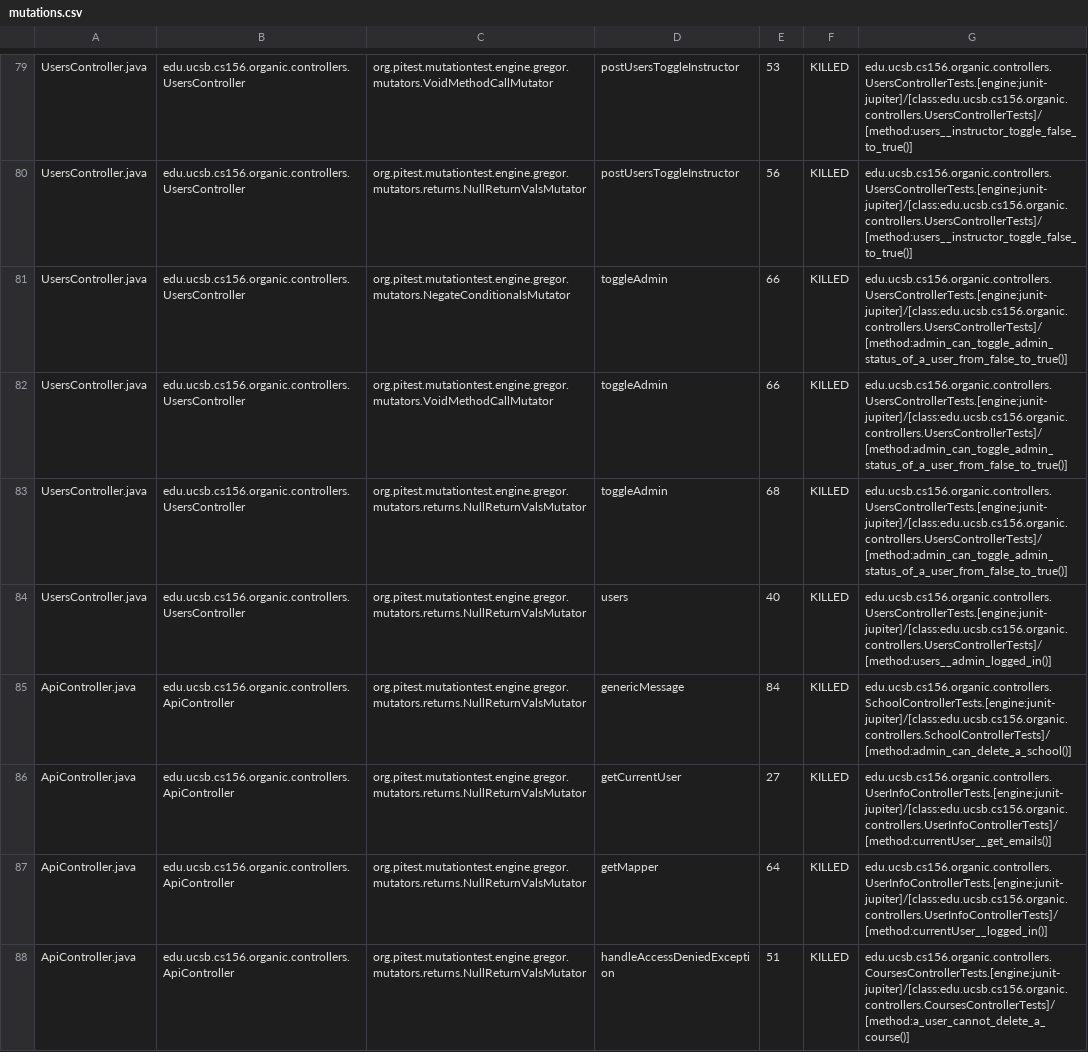
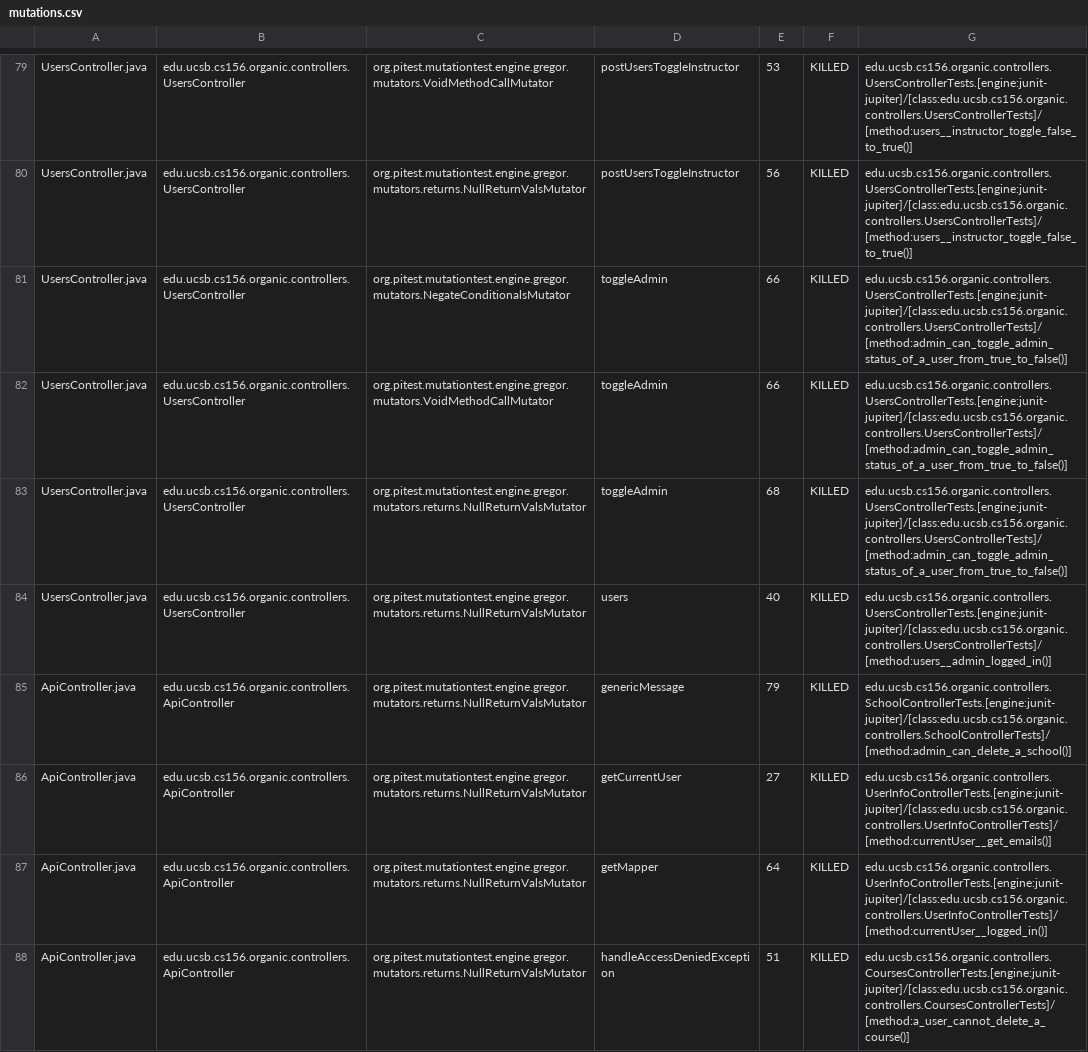
Before and after one commit to ucsb-cs156-s24/proj-organic-s24-5pm-4, a CSV file: prs/12/pitest/mutations.csv, drawn as a sheet; only a part is shown, gaps mark what is left out; the diff covers the shown part only.

Commit message:
Deploying to gh-pages from @ ucsb-cs156-s24/proj-organic-s24-5pm-4@45c06dae951540d0b381babddbf5b6d853c42261 🚀

```diff
--- a/prs/12/pitest/mutations.csv
+++ b/prs/12/pitest/mutations.csv
@@ -80,7 +80,7 @@ UsersController.java,edu.ucsb.cs156.organic.controllers.UsersController,org.pite
 UsersController.java,edu.ucsb.cs156.organic.controllers.UsersController,org.pitest.mutationtest.engine.gregor.mutators.returns.NullReturnValsMutator,postUsersToggleInstructor,56,KILLED,edu.ucsb.cs156.organic.controllers.UsersControllerTests.[engine:junit-jupiter]/[class:edu.ucsb.cs156.organic.controllers.UsersControllerTests]/[method:users__instructor_toggle_false_to_true()]
-UsersController.java,edu.ucsb.cs156.organic.controllers.UsersController,org.pitest.mutationtest.engine.gregor.mutators.NegateConditionalsMutator,toggleAdmin,66,KILLED,edu.ucsb.cs156.organic.controllers.UsersControllerTests.[engine:junit-jupiter]/[class:edu.ucsb.cs156.organic.controllers.UsersControllerTests]/[method:admin_can_toggle_admin_status_of_a_user_from_false_to_true()]
-UsersController.java,edu.ucsb.cs156.organic.controllers.UsersController,org.pitest.mutationtest.engine.gregor.mutators.VoidMethodCallMutator,toggleAdmin,66,KILLED,edu.ucsb.cs156.organic.controllers.UsersControllerTests.[engine:junit-jupiter]/[class:edu.ucsb.cs156.organic.controllers.UsersControllerTests]/[method:admin_can_toggle_admin_status_of_a_user_from_false_to_true()]
-UsersController.java,edu.ucsb.cs156.organic.controllers.UsersController,org.pitest.mutationtest.engine.gregor.mutators.returns.NullReturnValsMutator,toggleAdmin,68,KILLED,edu.ucsb.cs156.organic.controllers.UsersControllerTests.[engine:junit-jupiter]/[class:edu.ucsb.cs156.organic.controllers.UsersControllerTests]/[method:admin_can_toggle_admin_status_of_a_user_from_false_to_true()]
+UsersController.java,edu.ucsb.cs156.organic.controllers.UsersController,org.pitest.mutationtest.engine.gregor.mutators.NegateConditionalsMutator,toggleAdmin,66,KILLED,edu.ucsb.cs156.organic.controllers.UsersControllerTests.[engine:junit-jupiter]/[class:edu.ucsb.cs156.organic.controllers.UsersControllerTests]/[method:admin_can_toggle_admin_status_of_a_user_from_true_to_false()]
+UsersController.java,edu.ucsb.cs156.organic.controllers.UsersController,org.pitest.mutationtest.engine.gregor.mutators.VoidMethodCallMutator,toggleAdmin,66,KILLED,edu.ucsb.cs156.organic.controllers.UsersControllerTests.[engine:junit-jupiter]/[class:edu.ucsb.cs156.organic.controllers.UsersControllerTests]/[method:admin_can_toggle_admin_status_of_a_user_from_true_to_false()]
+UsersController.java,edu.ucsb.cs156.organic.controllers.UsersController,org.pitest.mutationtest.engine.gregor.mutators.returns.NullReturnValsMutator,toggleAdmin,68,KILLED,edu.ucsb.cs156.organic.controllers.UsersControllerTests.[engine:junit-jupiter]/[class:edu.ucsb.cs156.organic.controllers.UsersControllerTests]/[method:admin_can_toggle_admin_status_of_a_user_from_true_to_false()]
 UsersController.java,edu.ucsb.cs156.organic.controllers.UsersController,org.pitest.mutationtest.engine.gregor.mutators.returns.NullReturnValsMutator,users,40,KILLED,edu.ucsb.cs156.organic.controllers.UsersControllerTests.[engine:junit-jupiter]/[class:edu.ucsb.cs156.organic.controllers.UsersControllerTests]/[method:users__admin_logged_in()]
-ApiController.java,edu.ucsb.cs156.organic.controllers.ApiController,org.pitest.mutationtest.engine.gregor.mutators.returns.NullReturnValsMutator,genericMessage,84,KILLED,edu.ucsb.cs156.organic.controllers.SchoolControllerTests.[engine:junit-jupiter]/[class:edu.ucsb.cs156.organic.controllers.SchoolControllerTests]/[method:admin_can_delete_a_school()]
+ApiController.java,edu.ucsb.cs156.organic.controllers.ApiController,org.pitest.mutationtest.engine.gregor.mutators.returns.NullReturnValsMutator,genericMessage,79,KILLED,edu.ucsb.cs156.organic.controllers.SchoolControllerTests.[engine:junit-jupiter]/[class:edu.ucsb.cs156.organic.controllers.SchoolControllerTests]/[method:admin_can_delete_a_school()]
 ApiController.java,edu.ucsb.cs156.organic.controllers.ApiController,org.pitest.mutationtest.engine.gregor.mutators.returns.NullReturnValsMutator,getCurrentUser,27,KILLED,edu.ucsb.cs156.organic.controllers.UserInfoControllerTests.[engine:junit-jupiter]/[class:edu.ucsb.cs156.organic.controllers.UserInfoControllerTests]/[method:currentUser__get_emails()]
```
Also changed, not shown: 3 removed rows and 20 edited cells elsewhere in this file, 19 other files.
